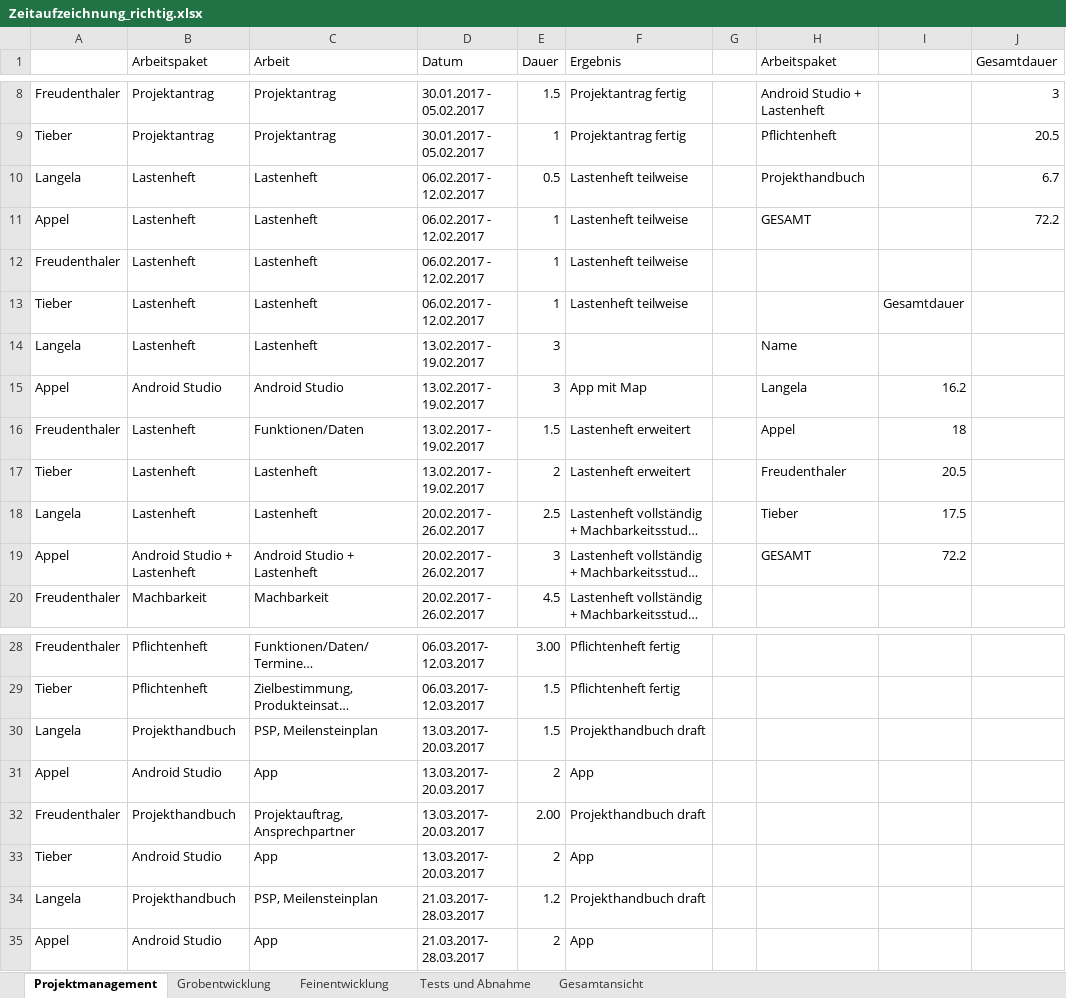
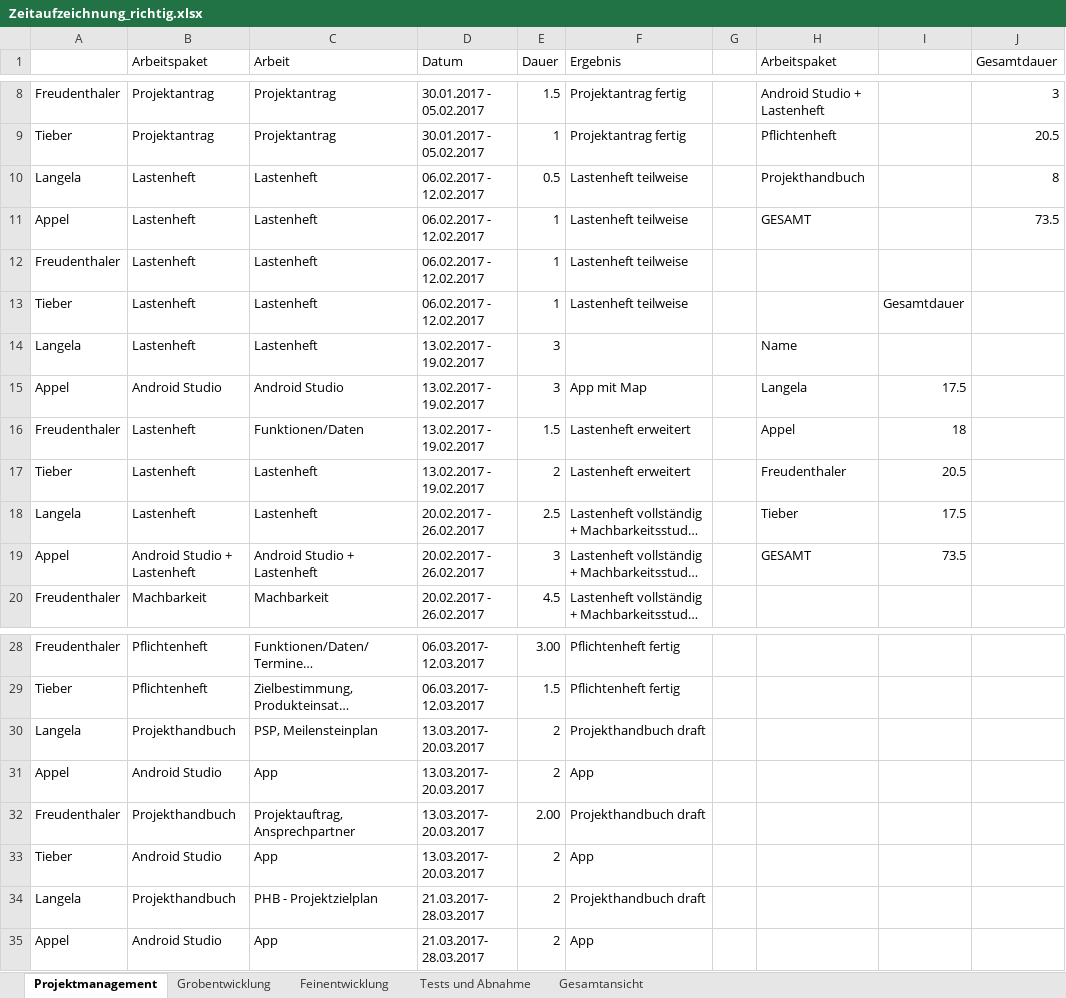
Before and after one commit to janpilu/Doener-Spotted, an Excel workbook: Zeitaufzeichnung_richtig.xlsx, sheet Projektmanagement, drawn as a sheet; only a part is shown, gaps mark what is left out; long unchanged cells end in …; values as stored, in another font and other column widths than the file's, no borders; the diff names each change by its address in the sheet, - before the commit and + after, or states it on an @@ line.

Commit message:
Add files via upload

```diff
--- a/Zeitaufzeichnung_richtig.xlsx (sheet Projektmanagement)
+++ b/Zeitaufzeichnung_richtig.xlsx (sheet Projektmanagement)
-J10 (Gesamtdauer): 6.7
+J10 (Gesamtdauer): 8
-J11 (Gesamtdauer): 72.2
+J11 (Gesamtdauer): 73.5
-I15: 16.2
+I15: 17.5
-I19: 72.2
+I19: 73.5
-E30 (Dauer): 1.5
+E30 (Dauer): 2
-C34 (Arbeit): PSP, Meilensteinplan
+C34 (Arbeit): PHB - Projektzielplan
-E34 (Dauer): 1.2
+E34 (Dauer): 2
```
Also changed, not shown: sheet Gesamtansicht.
